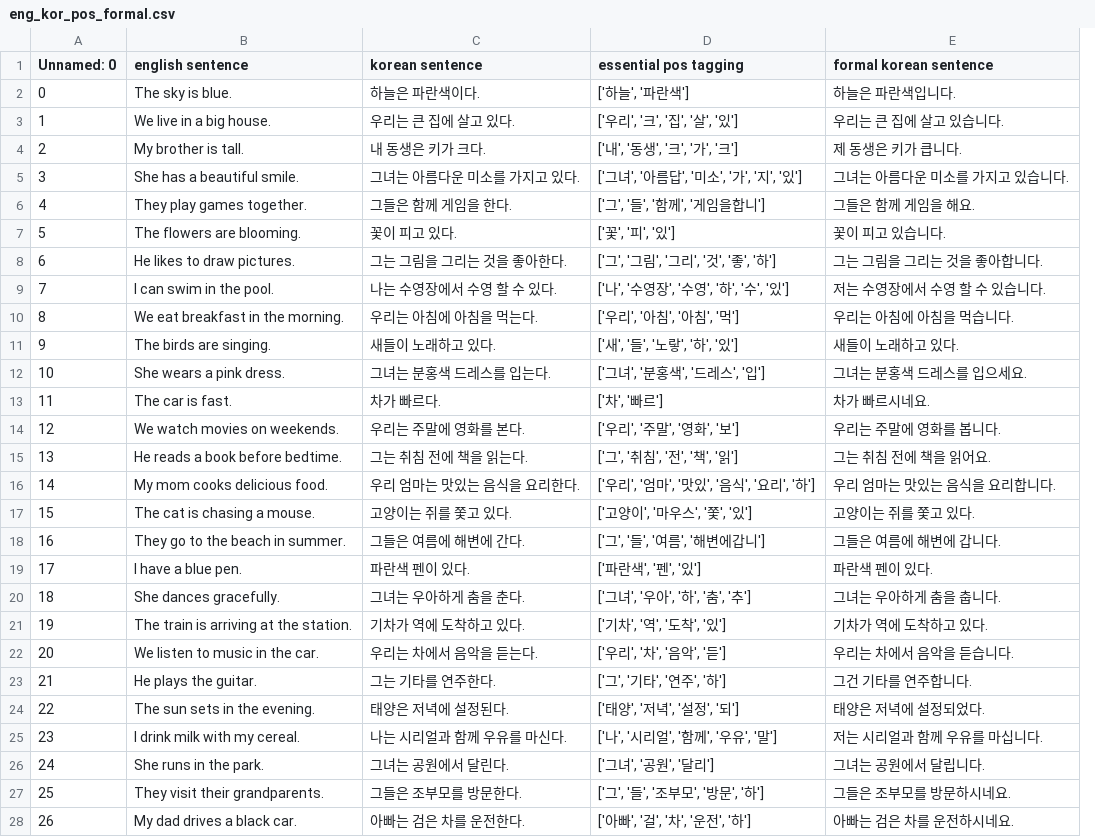
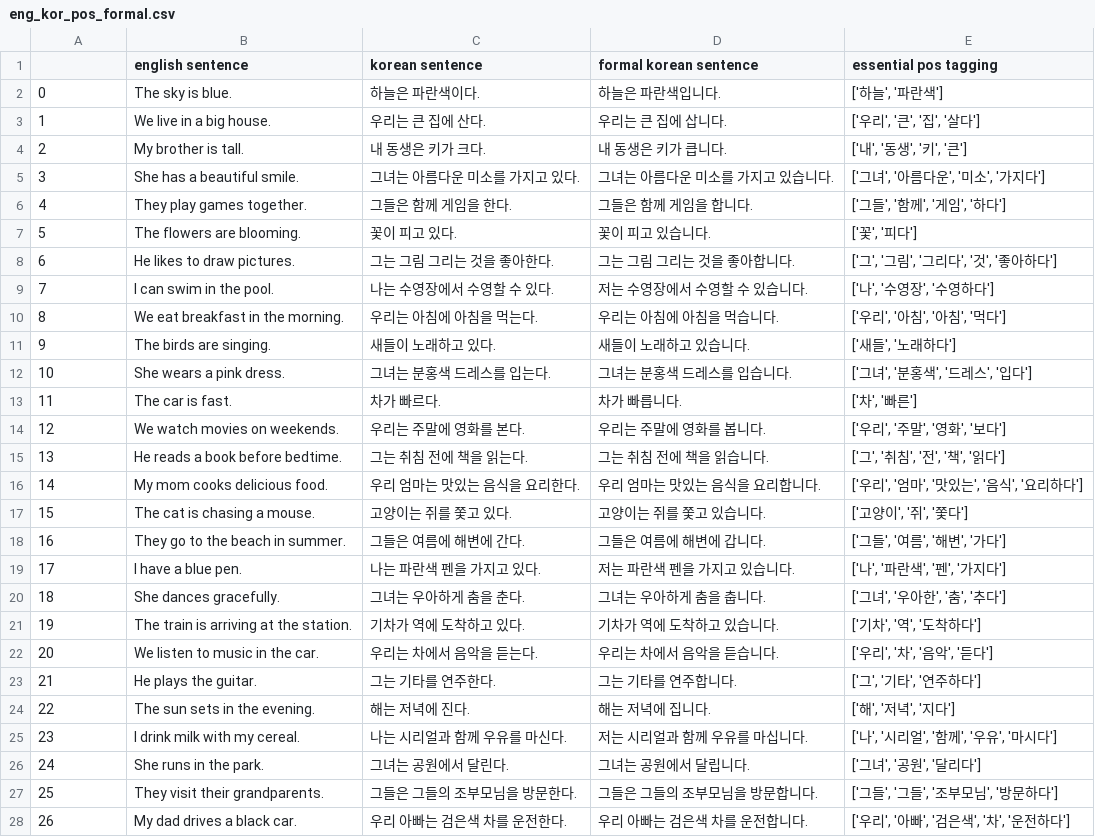
Before and after one commit to ckim48/qqq, a CSV file: eng_kor_pos_formal.csv, drawn as a sheet; only a part is shown; removed rows and columns are numbered as before the commit, all else as after; the diff covers the shown part only; the diff names each change by its address in the sheet, - before the commit and + after, or states it on an @@ line.

```diff
--- a/eng_kor_pos_formal.csv
+++ b/eng_kor_pos_formal.csv
-column D (essential pos tagging), rows 2-28: ['하늘', '파란색'] | ['우리', '크', '집', '살', '있'] | ['내', '동생', '크', '가', '크'] | ['그녀', '아름답', '미소', '가', '지', '있'] | ['그', '들', '함께', '게임을합니'] | ['꽃', '피', '있'] | ['그', '그림', '그리', '것', '좋', '하'] | ['나', '수영장', '수영', '하', '수', '있'] | ['우리', '아침', '아침', '먹'] | ['새', '들', '노랗', '하', '있'] | ['그녀', '분홍색', '드레스', '입'] | ['차', '빠르'] | ['우리', '주말', '영화', '보'] | ['그', '취침', '전', '책', '읽'] | ['우리', '엄마', '맛있', '음식', '요리', '하'] | ['고양이', '마우스', '쫓', '있'] | ['그', '들', '여름', '해변에갑니'] | ['파란색', '펜', '있'] | ['그녀', '우아', '하', '춤', '추'] | ['기차', '역', '도착', '있'] | ['우리', '차', '음악', '듣'] | ['그', '기타', '연주', '하'] | ['태양', '저녁', '설정', '되'] | ['나', '시리얼', '함께', '우유', '말'] | ['그녀', '공원', '달리'] | ['그', '들', '조부모', '방문', '하'] | ['아빠', '걸', '차', '운전', '하']
+column E (essential pos tagging), rows 2-28: ['하늘', '파란색'] | ['우리', '큰', '집', '살다'] | ['내', '동생', '키', '큰'] | ['그녀', '아름다운', '미소', '가지다'] | ['그들', '함께', '게임', '하다'] | ['꽃', '피다'] | ['그', '그림', '그리다', '것', '좋아하다'] | ['나', '수영장', '수영하다'] | ['우리', '아침', '아침', '먹다'] | ['새들', '노래하다'] | ['그녀', '분홍색', '드레스', '입다'] | ['차', '빠른'] | ['우리', '주말', '영화', '보다'] | ['그', '취침', '전', '책', '읽다'] | ['우리', '엄마', '맛있는', '음식', '요리하다'] | ['고양이', '쥐', '쫓다'] | ['그들', '여름', '해변', '가다'] | ['나', '파란색', '펜', '가지다'] | ['그녀', '우아한', '춤', '추다'] | ['기차', '역', '도착하다'] | ['우리', '차', '음악', '듣다'] | ['그', '기타', '연주하다'] | ['해', '저녁', '지다'] | ['나', '시리얼', '함께', '우유', '마시다'] | ['그녀', '공원', '달리다'] | ['그들', '그들', '조부모님', '방문하다'] | ['우리', '아빠', '검은색', '차', '운전하다']
@@ column A renumbered in row 1 @@
-C3 (korean sentence): 우리는 큰 집에 살고 있다.
+C3 (korean sentence): 우리는 큰 집에 산다.
-D3 (formal korean sentence): 우리는 큰 집에 살고 있습니다.
+D3 (formal korean sentence): 우리는 큰 집에 삽니다.
-D4 (formal korean sentence): 제 동생은 키가 큽니다.
+D4 (formal korean sentence): 내 동생은 키가 큽니다.
-D6 (formal korean sentence): 그들은 함께 게임을 해요.
+D6 (formal korean sentence): 그들은 함께 게임을 합니다.
-C8 (korean sentence): 그는 그림을 그리는 것을 좋아한다.
+C8 (korean sentence): 그는 그림 그리는 것을 좋아한다.
-D8 (formal korean sentence): 그는 그림을 그리는 것을 좋아합니다.
+D8 (formal korean sentence): 그는 그림 그리는 것을 좋아합니다.
-C9 (korean sentence): 나는 수영장에서 수영 할 수 있다.
+C9 (korean sentence): 나는 수영장에서 수영할 수 있다.
-D9 (formal korean sentence): 저는 수영장에서 수영 할 수 있습니다.
+D9 (formal korean sentence): 저는 수영장에서 수영할 수 있습니다.
-D11 (formal korean sentence): 새들이 노래하고 있다.
+D11 (formal korean sentence): 새들이 노래하고 있습니다.
-D12 (formal korean sentence): 그녀는 분홍색 드레스를 입으세요.
+D12 (formal korean sentence): 그녀는 분홍색 드레스를 입습니다.
-D13 (formal korean sentence): 차가 빠르시네요.
+D13 (formal korean sentence): 차가 빠릅니다.
-D15 (formal korean sentence): 그는 취침 전에 책을 읽어요.
+D15 (formal korean sentence): 그는 취침 전에 책을 읽습니다.
-D17 (formal korean sentence): 고양이는 쥐를 쫓고 있다.
+D17 (formal korean sentence): 고양이는 쥐를 쫓고 있습니다.
-C19 (korean sentence): 파란색 펜이 있다.
+C19 (korean sentence): 나는 파란색 펜을 가지고 있다.
-D19 (formal korean sentence): 파란색 펜이 있다.
+D19 (formal korean sentence): 저는 파란색 펜을 가지고 있습니다.
-D21 (formal korean sentence): 기차가 역에 도착하고 있다.
+D21 (formal korean sentence): 기차가 역에 도착하고 있습니다.
-D23 (formal korean sentence): 그건 기타를 연주합니다.
+D23 (formal korean sentence): 그는 기타를 연주합니다.
-C24 (korean sentence): 태양은 저녁에 설정된다.
+C24 (korean sentence): 해는 저녁에 진다.
-D24 (formal korean sentence): 태양은 저녁에 설정되었다.
+D24 (formal korean sentence): 해는 저녁에 집니다.
-C27 (korean sentence): 그들은 조부모를 방문한다.
+C27 (korean sentence): 그들은 그들의 조부모님을 방문한다.
-D27 (formal korean sentence): 그들은 조부모를 방문하시네요.
+D27 (formal korean sentence): 그들은 그들의 조부모님을 방문합니다.
-C28 (korean sentence): 아빠는 검은 차를 운전한다.
+C28 (korean sentence): 우리 아빠는 검은색 차를 운전한다.
-D28 (formal korean sentence): 아빠는 검은 차를 운전하시네요.
+D28 (formal korean sentence): 우리 아빠는 검은색 차를 운전합니다.
```
Also changed, not shown: 1 added row and 108 edited cells elsewhere in this file, 17 other files.
